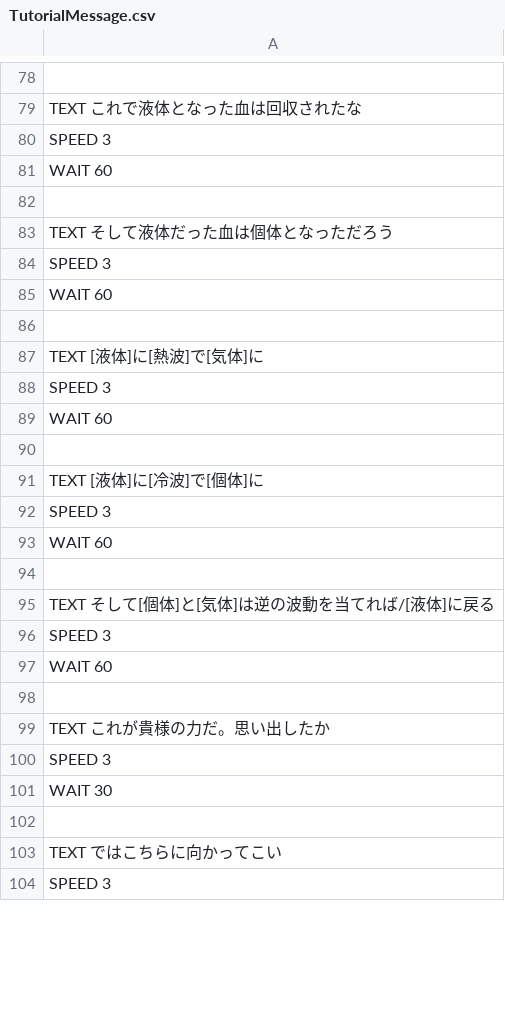
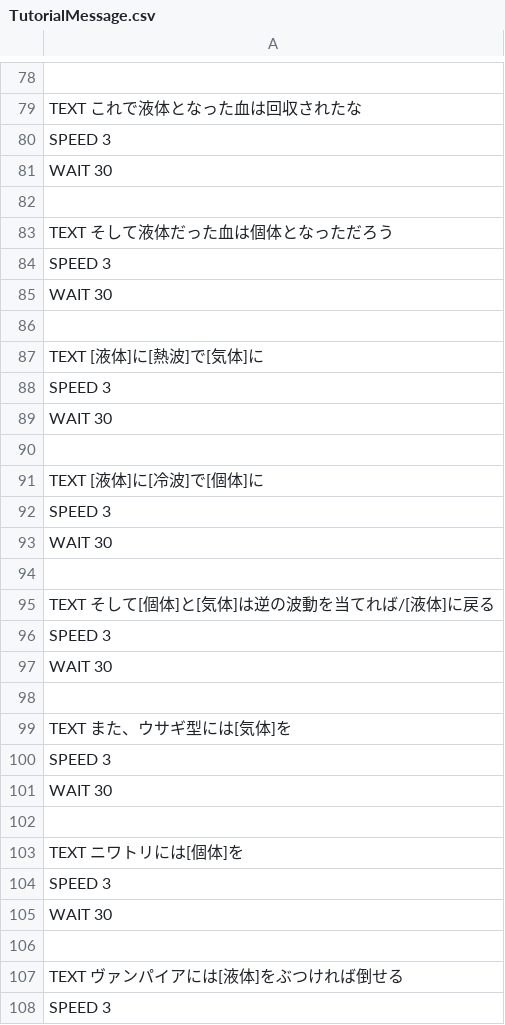
Before and after one commit to yokoyamamituharu/Curl, a CSV file: Engine/Resources/GameData/TutorialMessage.csv, drawn as a sheet; only a part is shown, gaps mark what is left out; the shorter side is filled out with more unchanged rows; the diff covers the shown part only.

```diff
--- a/Engine/Resources/GameData/TutorialMessage.csv
+++ b/Engine/Resources/GameData/TutorialMessage.csv
@@ -80,3 +80,3 @@ TEXT これで液体となった血は回収されたな
 SPEED 3
-WAIT 60
+WAIT 30
 
@@ -84,3 +84,3 @@ TEXT そして液体だった血は個体となっただろう
 SPEED 3
-WAIT 60
+WAIT 30
 
@@ -88,3 +88,3 @@ TEXT [液体]に[熱波]で[気体]に
 SPEED 3
-WAIT 60
+WAIT 30
 
@@ -92,3 +92,3 @@ TEXT [液体]に[冷波]で[個体]に
 SPEED 3
-WAIT 60
+WAIT 30
 
@@ -96,2 +96,13 @@ TEXT そして[個体]と[気体]は逆の波動を当てれば/[液体]に戻
 SPEED 3
-WAIT 60
+WAIT 30
+
+TEXT また、ウサギ型には[気体]を
+SPEED 3
+WAIT 30
+
+TEXT ニワトリには[個体]を
+SPEED 3
+WAIT 30
+
+TEXT ヴァンパイアには[液体]をぶつければ倒せる
+SPEED 3
```
Also changed, not shown: 5 added rows and 10 edited cells elsewhere in this file, 1 other file.
